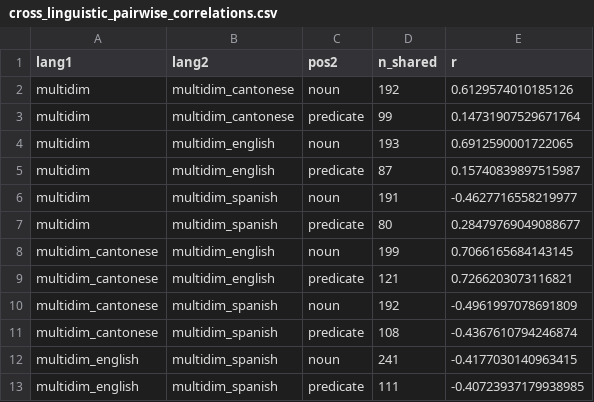
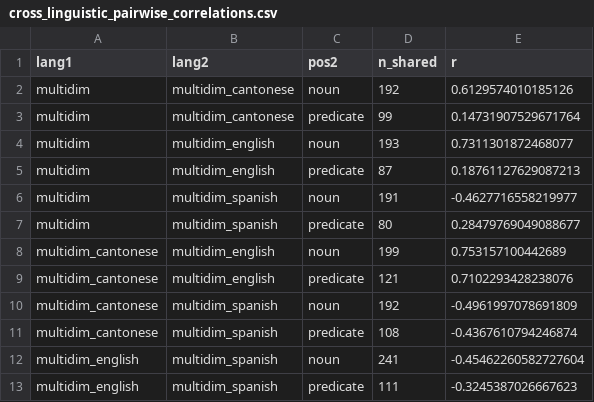
Before and after one commit to langcog/CDI-CAT-JP, a CSV file: multidim_pipeline/cross_linguistic_pairwise_correlations.csv, drawn as a sheet.

```diff
--- a/multidim_pipeline/cross_linguistic_pairwise_correlations.csv
+++ b/multidim_pipeline/cross_linguistic_pairwise_correlations.csv
@@ -3,11 +3,11 @@ multidim,multidim_cantonese,noun,192,0.6129574010185126
 multidim,multidim_cantonese,predicate,99,0.14731907529671764
-multidim,multidim_english,noun,193,0.6912590001722065
-multidim,multidim_english,predicate,87,0.15740839897515987
+multidim,multidim_english,noun,193,0.7311301872468077
+multidim,multidim_english,predicate,87,0.18761127629087213
 multidim,multidim_spanish,noun,191,-0.4627716558219977
 multidim,multidim_spanish,predicate,80,0.28479769049088677
-multidim_cantonese,multidim_english,noun,199,0.7066165684143145
-multidim_cantonese,multidim_english,predicate,121,0.7266203073116821
+multidim_cantonese,multidim_english,noun,199,0.753157100442689
+multidim_cantonese,multidim_english,predicate,121,0.7102293428238076
 multidim_cantonese,multidim_spanish,noun,192,-0.4961997078691809
 multidim_cantonese,multidim_spanish,predicate,108,-0.4367610794246874
-multidim_english,multidim_spanish,noun,241,-0.4177030140963415
-multidim_english,multidim_spanish,predicate,111,-0.40723937179938985
+multidim_english,multidim_spanish,noun,241,-0.45462260582727604
+multidim_english,multidim_spanish,predicate,111,-0.3245387026667623
```
Also changed, not shown: multidim_english/bifactor_item_params.csv, multidim_english/cat_simulation_summary.csv, 33 other files.
